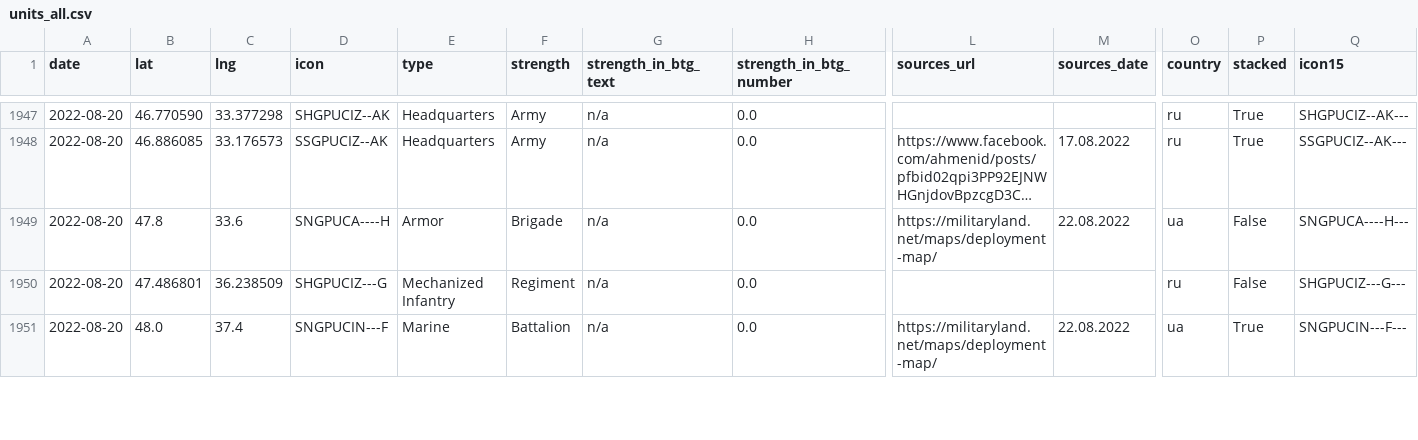
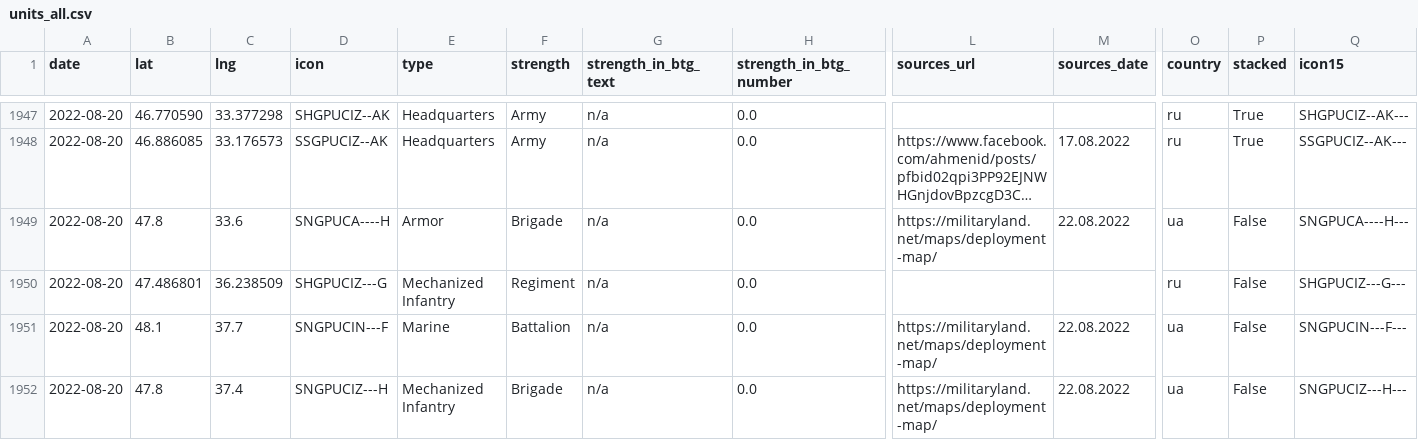
Before and after one commit to simonhuwiler/uawardata, a CSV file: data/csv/units_all.csv, drawn as a sheet; only a part is shown, gaps mark what is left out; long unchanged cells end in …; rows hold the shown columns only; the diff covers the shown part only; the diff names each change by its address in the sheet, - before the commit and + after, or states it on an @@ line.

```diff
--- a/data/csv/units_all.csv
+++ b/data/csv/units_all.csv
-B1951 (lat): 48.0
+B1951 (lat): 48.1
-C1951 (lng): 37.4
+C1951 (lng): 37.7
-P1951 (stacked): True
+P1951 (stacked): False
+row 1952: 2022-08-20 | 47.8 | 37.4 | SNGPUCIZ---H | Mechanized Infantry | Brigade | n/a | 0.0 | https://militaryland.net/maps/deployment-map/ | 22.08.2022 | ua | False | SNGPUCIZ---H---
```
Also changed, not shown: 7 edited cells elsewhere in this file, data/csv/units_current.csv, 2 other files.
